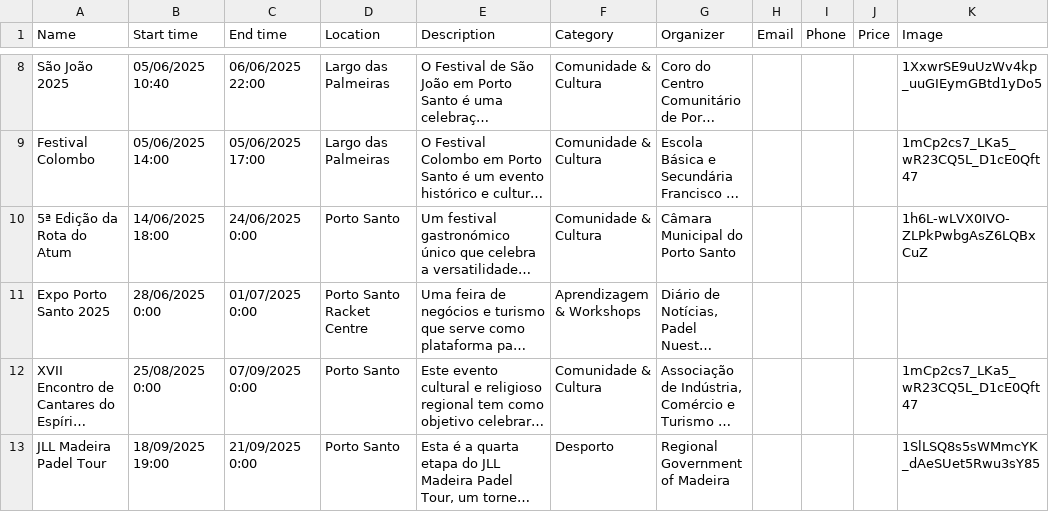
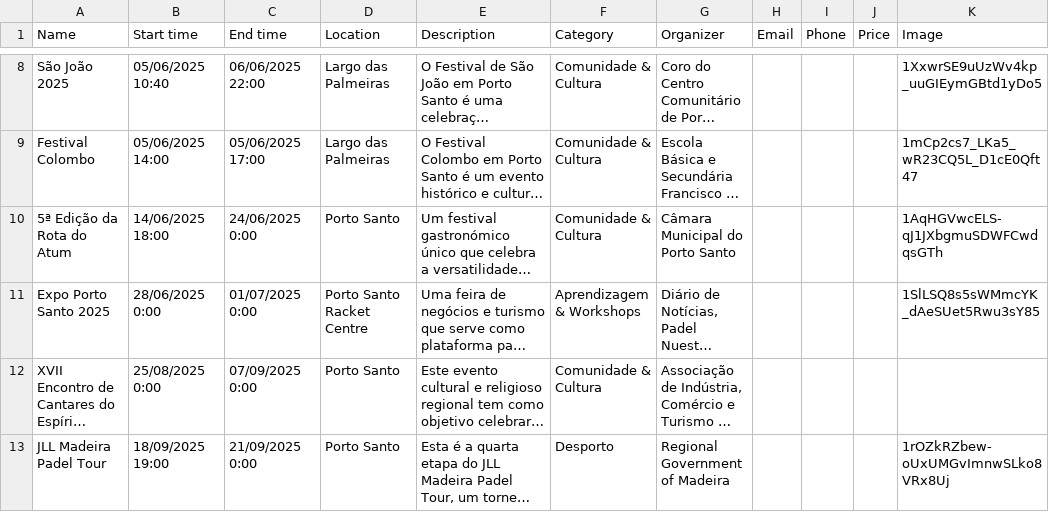
Before and after one commit to zewelor/ps_events, a CSV file: events.csv, drawn as a sheet; only a part is shown, gaps mark what is left out; long unchanged cells end in …; the diff names each change by its address in the sheet, - before the commit and + after, or states it on an @@ line.

```diff
--- a/events.csv
+++ b/events.csv
-K10 (Image): 1h6L-wLVX0IVO-ZLPkPwbgAsZ6LQBxCuZ
+K10 (Image): 1AqHGVwcELS-qJ1JXbgmuSDWFCwdqsGTh
-K11 (Image): (empty)
+K11 (Image): 1SlLSQ8s5sWMmcYK_dAeSUet5Rwu3sY85
-K12 (Image): 1mCp2cs7_LKa5_wR23CQ5L_D1cE0Qft47
+K12 (Image): (empty)
-K13 (Image): 1SlLSQ8s5sWMmcYK_dAeSUet5Rwu3sY85
+K13 (Image): 1rOZkRZbew-oUxUMGvImnwSLko8VRx8Uj
```
Also changed, not shown: 1 other file.
